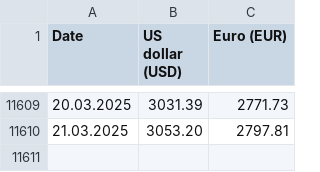
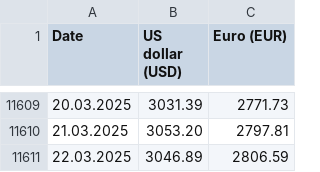
Before and after one commit to QuirkzEngineering/metal-prices, a CSV file: gold.csv, drawn as a sheet; only a part is shown, gaps mark what is left out.

Commit message:
daily gold price update

```diff
--- a/gold.csv
+++ b/gold.csv
@@ -11610 +11610,2 @@ Date;US dollar (USD);Euro (EUR)
 21.03.2025;3053.20;2797.81
+22.03.2025;3046.89;2806.59
```
